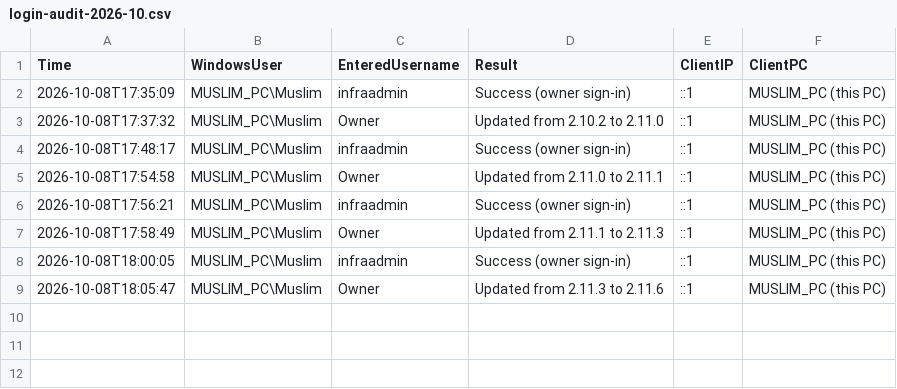
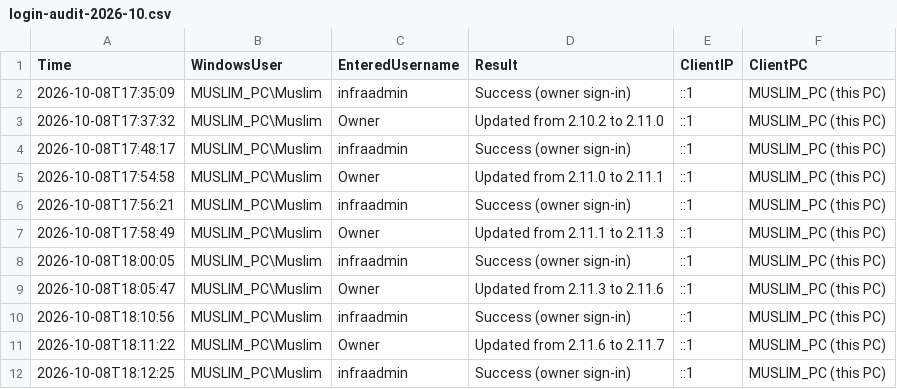
Before and after one commit to mbnetworku/Admin-Console-V1, a CSV file: logs/login-audit-2026-10.csv, drawn as a sheet; the diff names each change by its address in the sheet, - before the commit and + after, or states it on an @@ line.

```diff
--- a/logs/login-audit-2026-10.csv
+++ b/logs/login-audit-2026-10.csv
+row 10: 2026-10-08T18:10:56 | MUSLIM_PC\Muslim | infraadmin | Success (owner sign-in) | ::1 | MUSLIM_PC (this PC)
+row 11: 2026-10-08T18:11:22 | MUSLIM_PC\Muslim | Owner | Updated from 2.11.6 to 2.11.7 | ::1 | MUSLIM_PC (this PC)
+row 12: 2026-10-08T18:12:25 | MUSLIM_PC\Muslim | infraadmin | Success (owner sign-in) | ::1 | MUSLIM_PC (this PC)
```
Also changed, not shown: logs/activity/2026-10/activity-2026-10-08.csv, 13 other files.
